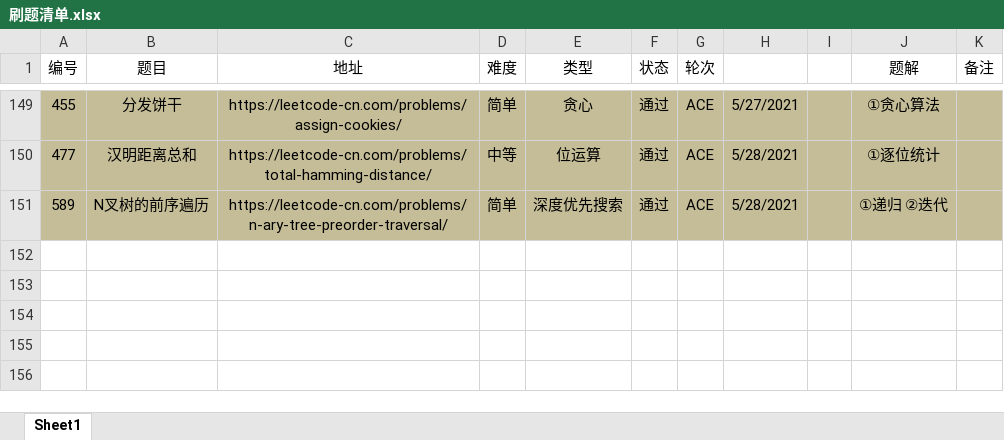
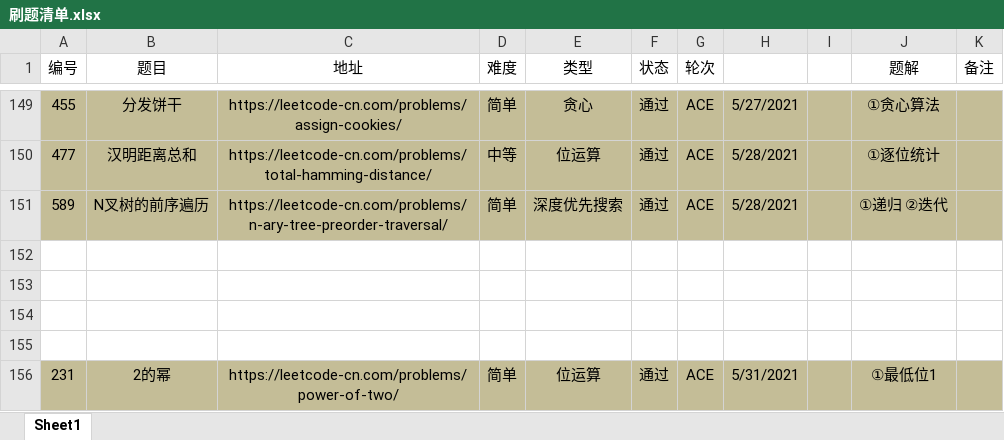
Before and after one commit to moonspiritacm/Leetcode-Java, an Excel workbook: notes/刷题清单.xlsx, sheet Sheet1, drawn as a sheet; only a part is shown, gaps mark what is left out; values as stored, in another font and other column widths than the file's, no borders; the diff names each change by its address in the sheet, - before the commit and + after, or states it on an @@ line.

Commit message:
Problem 0231 ACE

```diff
--- a/notes/刷题清单.xlsx (sheet Sheet1)
+++ b/notes/刷题清单.xlsx (sheet Sheet1)
+row 152: (empty)
+row 153: (empty)
+row 154: (empty)
+row 155: (empty)
+row 156: 231 | 2的幂 | https://leetcode-cn.com/problems/power-of-two/ | 简单 | 位运算 | 通过 | ACE | 5/31/2021 |  | ①最低位1
```
Also changed, not shown: 1 other file.
